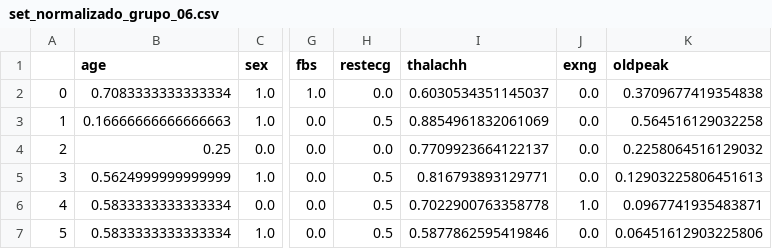
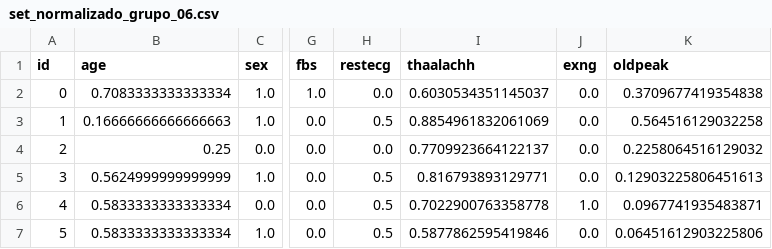
Before and after one commit to valenoe/Proyecto_2_mineria_de_datos, a CSV file: set_normalizado_grupo_06.csv, drawn as a sheet; only a part is shown, gaps mark what is left out; the diff names each change by its address in the sheet, - before the commit and + after, or states it on an @@ line.

Commit message:
Update set_normalizado_grupo_06.csv

```diff
--- a/set_normalizado_grupo_06.csv
+++ b/set_normalizado_grupo_06.csv
-A1: (empty)
+A1: id
-I1: thalachh
+I1: thaalachh
```
